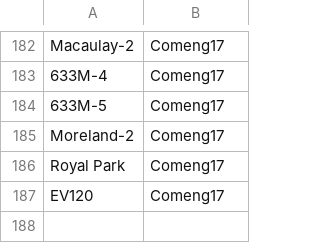
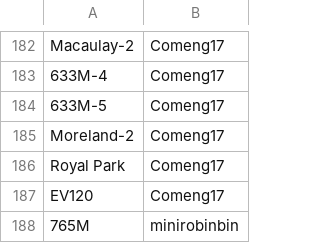
Before and after one commit to XM9G/railway-photos, a CSV file: CREDIT.CSV, drawn as a sheet; only a part is shown, gaps mark what is left out.

```diff
--- a/CREDIT.CSV
+++ b/CREDIT.CSV
@@ -187 +187,2 @@ Royal Park,Comeng17
 EV120,Comeng17
+765M,minirobinbin
```
Also changed, not shown: botgames/guesser.csv, 5 other files.
